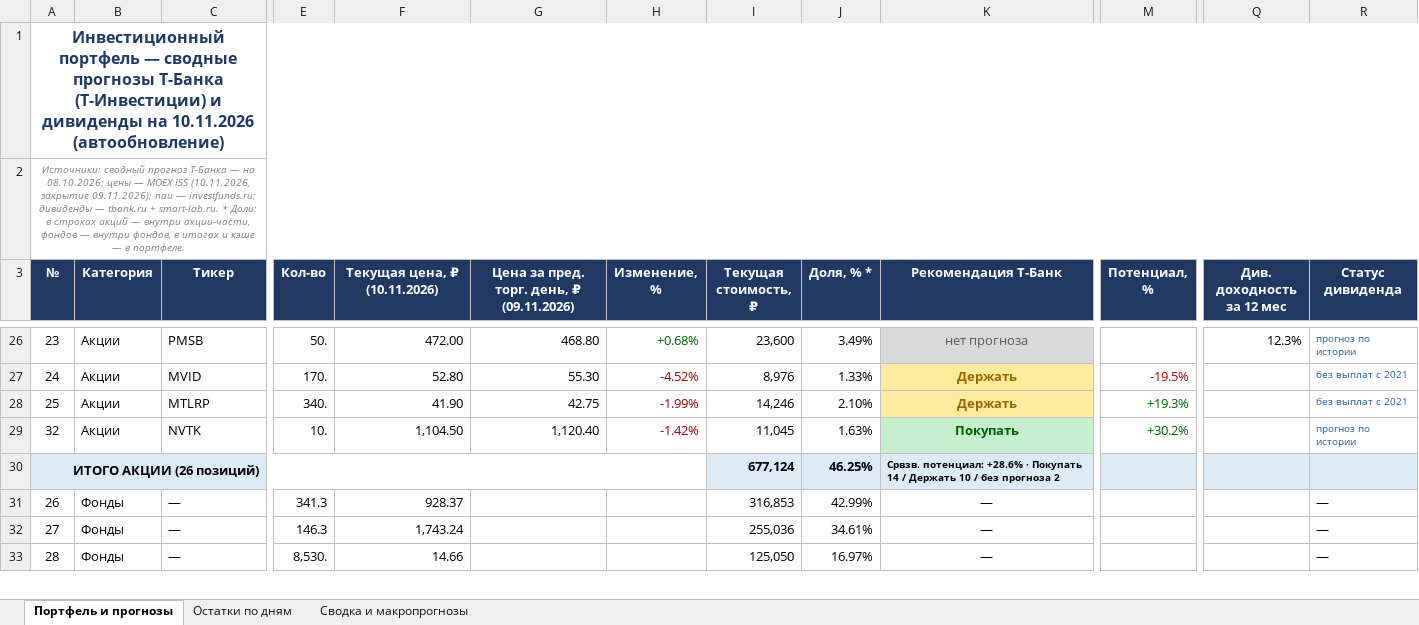
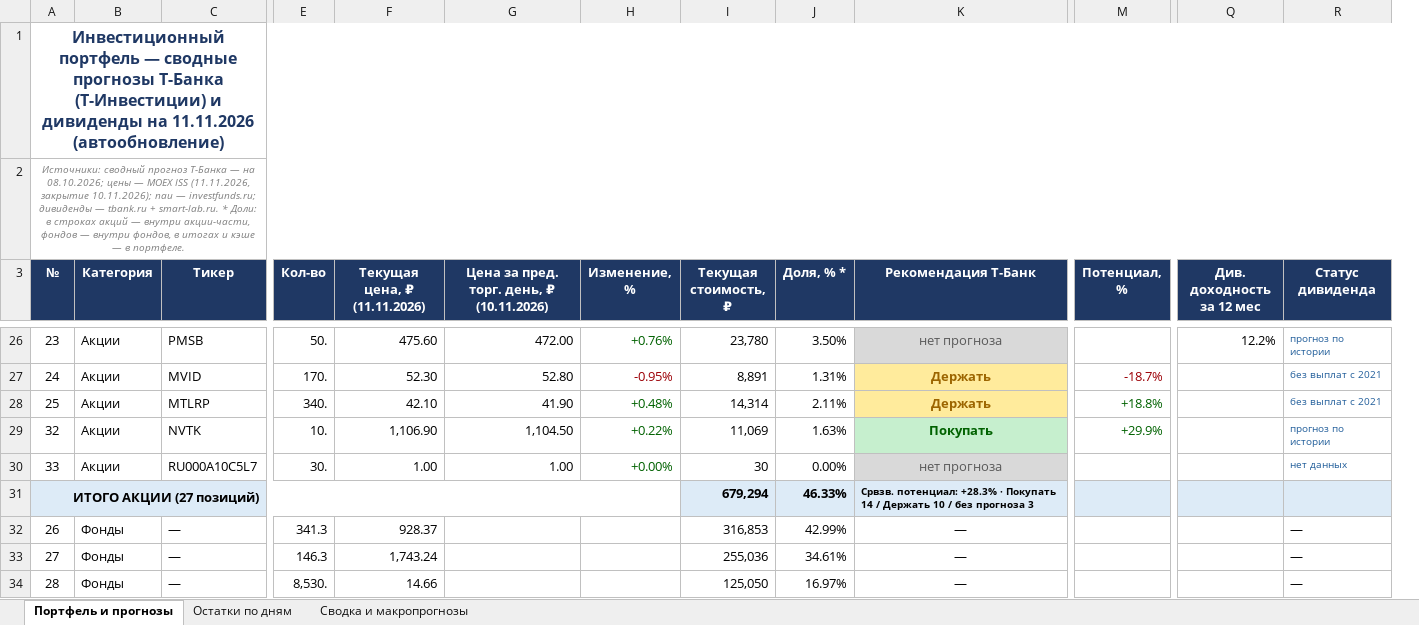
Before and after one commit to Edsonssss/pf-site-1b1590de4c, an Excel workbook: Портфель_и_прогнозы_ТБанк_08.10.2026.xlsx, sheet Портфель и прогнозы, drawn as a sheet; only a part is shown, gaps mark what is left out; values as stored, in another font and other column widths than the file's, no borders; removed rows and columns are numbered as before the commit, all else as after; rows hold the shown columns only; the diff covers the shown part only; the diff names each change by its address in the sheet, - before the commit and + after, or states it on an @@ line.

```diff
--- a/Портфель_и_прогнозы_ТБанк_08.10.2026.xlsx (sheet Портфель и прогнозы)
+++ b/Портфель_и_прогнозы_ТБанк_08.10.2026.xlsx (sheet Портфель и прогнозы)
+column F (Текущая цена, ₽ (11.11.2026)), rows 26-29: 475.60 | 52.30 | 42.10 | 1,106.90; rows 32-34: 928.37 | 1,743.24 | 14.66
-column G, row 3: Цена за пред. торг. день, ₽ (09.11.2026); rows 26-29: 468.80 | 55.30 | 42.75 | 1,120.40
-A1 (№): …дивиденды на 10.11.2026 (автообновление)
+A1 (№): …дивиденды на 11.11.2026 (автообновление)
-A2 (№): …MOEX ISS (10.11.2026, закрытие 09.11.2026); паи —…
+A2 (№): …MOEX ISS (11.11.2026, закрытие 10.11.2026); паи —…
-G3: Текущая цена, ₽ (10.11.2026)
+G3: Цена за пред. торг. день, ₽ (10.11.2026)
-H26 (Изменение, %): +0.68%
+H26 (Изменение, %): +0.76%
-I26 (Текущая стоимость, ₽): 23,600
+I26 (Текущая стоимость, ₽): 23,780
-J26 (Доля, % *): 3.49%
+J26 (Доля, % *): 3.50%
-Q26 (Див. доходность за 12 мес): 12.3%
+Q26 (Див. доходность за 12 мес): 12.2%
-H27 (Изменение, %): -4.52%
+H27 (Изменение, %): -0.95%
-I27 (Текущая стоимость, ₽): 8,976
+I27 (Текущая стоимость, ₽): 8,891
-J27 (Доля, % *): 1.33%
+J27 (Доля, % *): 1.31%
-M27 (Потенциал, %): -19.5%
+M27 (Потенциал, %): -18.7%
-H28 (Изменение, %): -1.99%
+H28 (Изменение, %): +0.48%
-H28:H29 text colour: #9C0006
+H28:H29 text colour: #006100
-I28 (Текущая стоимость, ₽): 14,246
+I28 (Текущая стоимость, ₽): 14,314
-J28 (Доля, % *): 2.10%
+J28 (Доля, % *): 2.11%
-M28 (Потенциал, %): +19.3%
+M28 (Потенциал, %): +18.8%
-H29 (Изменение, %): -1.42%
+H29 (Изменение, %): +0.22%
-I29 (Текущая стоимость, ₽): 11,045
+I29 (Текущая стоимость, ₽): 11,069
-M29 (Потенциал, %): +30.2%
+M29 (Потенциал, %): +29.9%
-row 30: ИТОГО АКЦИИ (26 позиций) |  |  |  |  |  |  | 677,124 | 46.25% | Срвзв. потенциал: +28.6% · Покупать 14 / Держать 10 / без прогноза 2
+row 30: 33 | Акции | RU000A10C5L7 | 30. | 1.00 | 1.00 | +0.00% | 30 | 0.00% | нет прогноза |  |  | нет данных
+row 31: ИТОГО АКЦИИ (27 позиций) |  |  |  |  |  |  | 679,294 | 46.33% | Срвзв. потенциал: +28.3% · Покупать 14 / Держать 10 / без прогноза 3
-G32: 928.37
+G32: (empty)
-G33: 1,743.24
+G33: (empty)
-G34: 14.66
+G34: (empty)
```
Also changed, not shown: 93 edited cells and cell formats elsewhere in this sheet, sheet Остатки по дням, sheet Сводка и макропрогнозы, charts or pictures, 4 other files.
